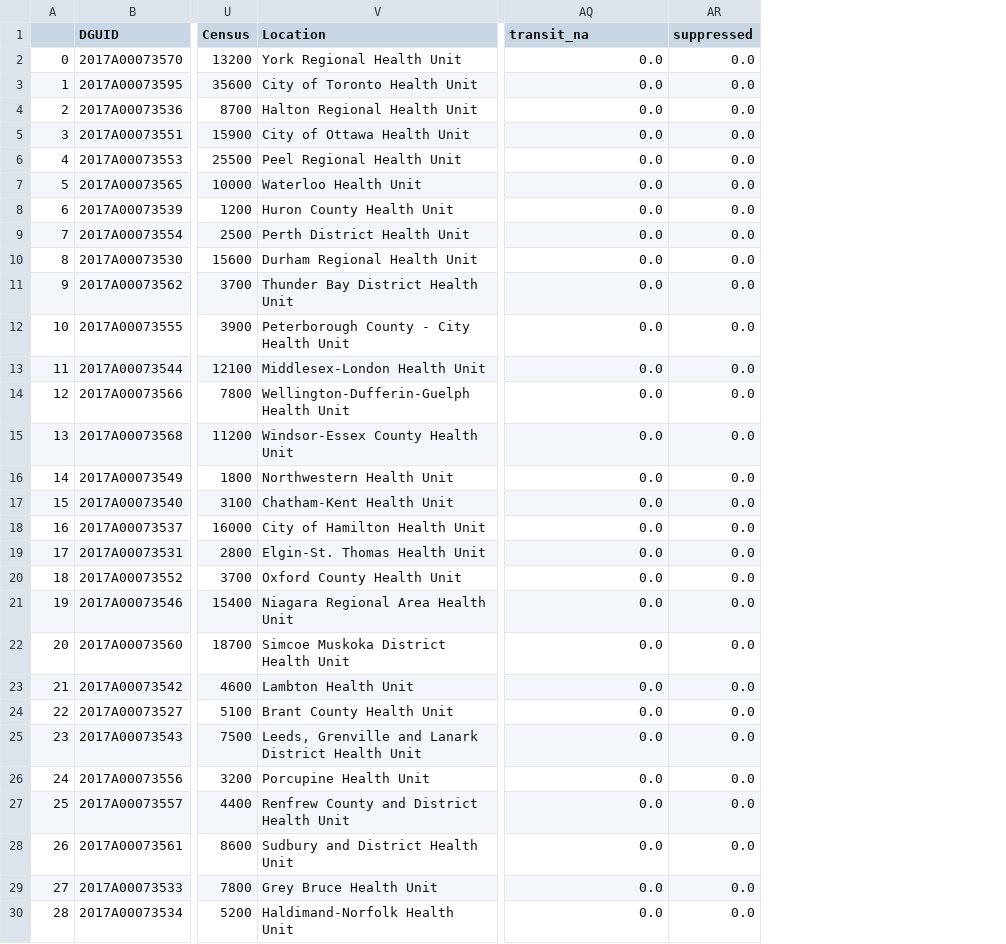
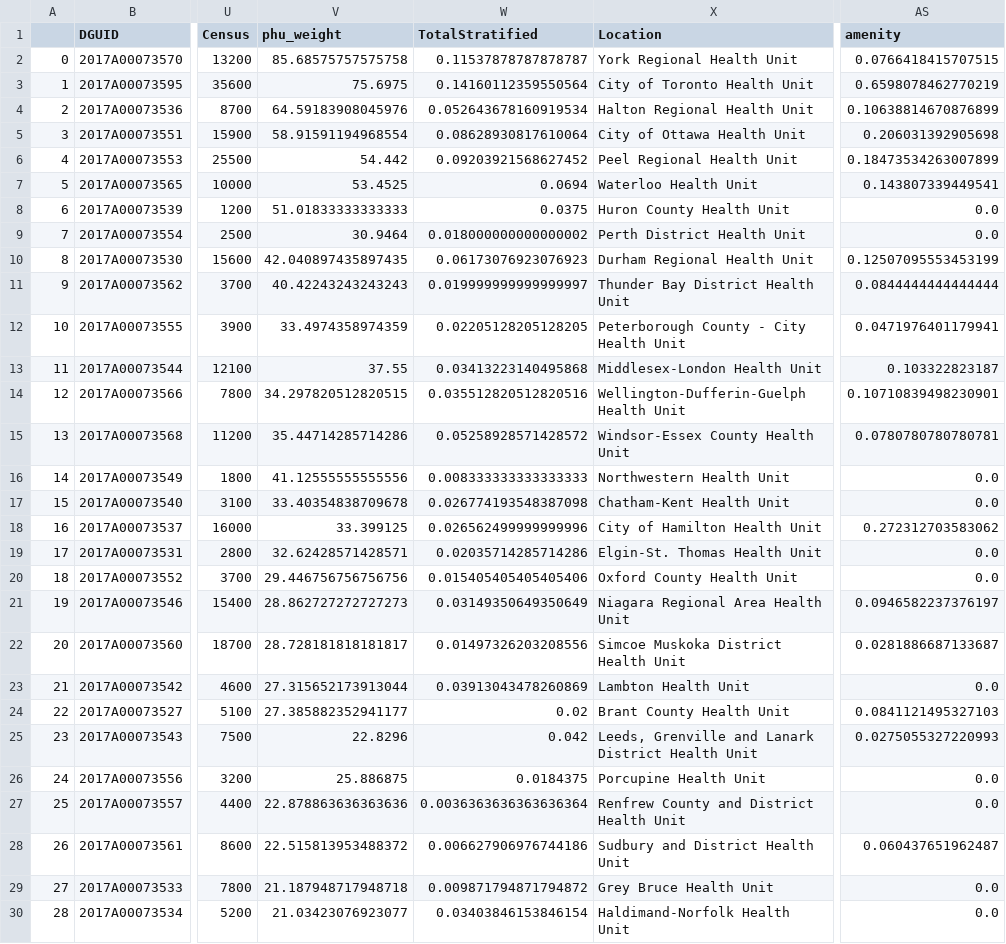
Before and after one commit to CSBP-CPSE/MDS-Capstone-2020, a CSV file: data/PMD-en/PHU_FINAL_prop.csv, drawn as a sheet; only a part is shown, gaps mark what is left out; removed rows and columns are numbered as before the commit, all else as after; the diff covers the shown part only; the diff names each change by its address in the sheet, - before the commit and + after, or states it on an @@ line.

Commit message:
with amenity score merge

```diff
--- a/data/PMD-en/PHU_FINAL_prop.csv
+++ b/data/PMD-en/PHU_FINAL_prop.csv
+column V (phu_weight), rows 2-30: 85.68575757575758 | 75.6975 | 64.59183908045976 | 58.91591194968554 | 54.442 | 53.4525 | 51.01833333333333 | 30.9464 | 42.040897435897435 | 40.42243243243243 | 33.4974358974359 | 37.55 | 34.297820512820515 | 35.44714285714286 | 41.12555555555556 | 33.40354838709678 | 33.399125 | 32.62428571428571 | 29.446756756756756 | 28.862727272727273 | 28.728181818181817 | 27.315652173913044 | 27.385882352941177 | 22.8296 | 25.886875 | 22.878863636363636 | 22.515813953488372 | 21.187948717948718 | 21.03423076923077
+column W (TotalStratified), rows 2-30: 0.11537878787878787 | 0.14160112359550564 | 0.052643678160919534 | 0.08628930817610064 | 0.09203921568627452 | 0.0694 | 0.0375 | 0.018000000000000002 | 0.06173076923076923 | 0.019999999999999997 | 0.02205128205128205 | 0.03413223140495868 | 0.035512820512820516 | 0.05258928571428572 | 0.008333333333333333 | 0.026774193548387098 | 0.026562499999999996 | 0.02035714285714286 | 0.015405405405405406 | 0.03149350649350649 | 0.01497326203208556 | 0.03913043478260869 | 0.02 | 0.042 | 0.0184375 | 0.0036363636363636364 | 0.006627906976744186 | 0.009871794871794872 | 0.03403846153846154
-column AR (suppressed), rows 2-30: all 0.0
-AS1: transit_na
+AS1: amenity
-AS2 (amenity): 0.0
+AS2 (amenity): 0.0766418415707515
-AS3 (amenity): 0.0
+AS3 (amenity): 0.6598078462770219
-AS4 (amenity): 0.0
+AS4 (amenity): 0.10638814670876899
-AS5 (amenity): 0.0
+AS5 (amenity): 0.206031392905698
-AS6 (amenity): 0.0
+AS6 (amenity): 0.18473534263007899
-AS7 (amenity): 0.0
+AS7 (amenity): 0.143807339449541
-AS10 (amenity): 0.0
+AS10 (amenity): 0.12507095553453199
-AS11 (amenity): 0.0
+AS11 (amenity): 0.0844444444444444
-AS12 (amenity): 0.0
+AS12 (amenity): 0.0471976401179941
-AS13 (amenity): 0.0
+AS13 (amenity): 0.103322823187
-AS14 (amenity): 0.0
+AS14 (amenity): 0.10710839498230901
-AS15 (amenity): 0.0
+AS15 (amenity): 0.0780780780780781
-AS18 (amenity): 0.0
+AS18 (amenity): 0.272312703583062
-AS21 (amenity): 0.0
+AS21 (amenity): 0.0946582237376197
-AS22 (amenity): 0.0
+AS22 (amenity): 0.0281886687133687
-AS24 (amenity): 0.0
+AS24 (amenity): 0.0841121495327103
-AS25 (amenity): 0.0
+AS25 (amenity): 0.0275055327220993
-AS28 (amenity): 0.0
+AS28 (amenity): 0.060437651962487
```
Also changed, not shown: 4 edited cells elsewhere in this file, data/PMD-en/PHU_FINAL_num.csv, 2 other files.
